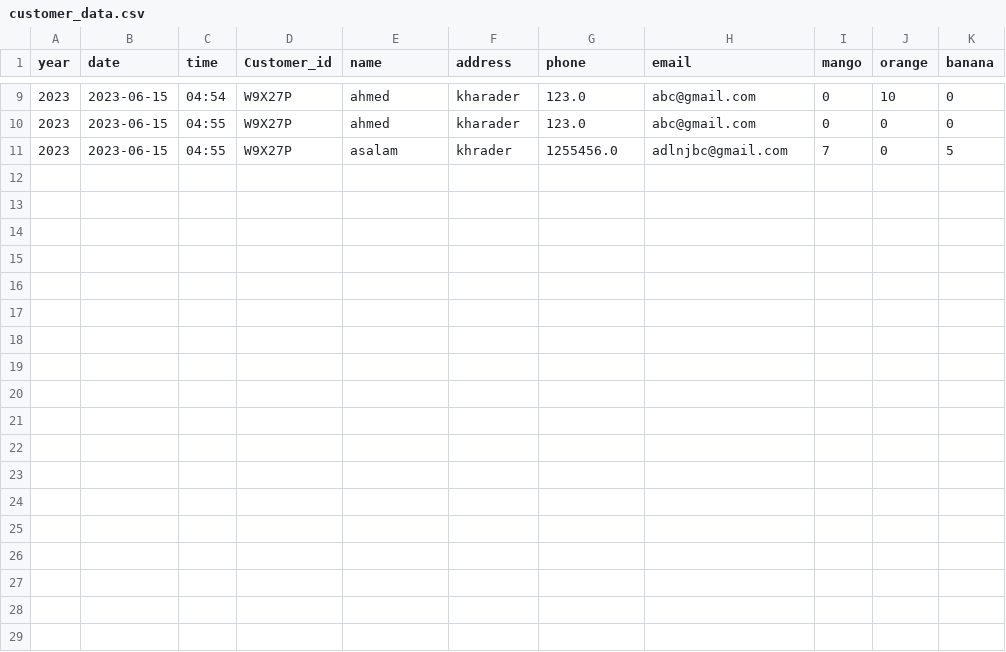
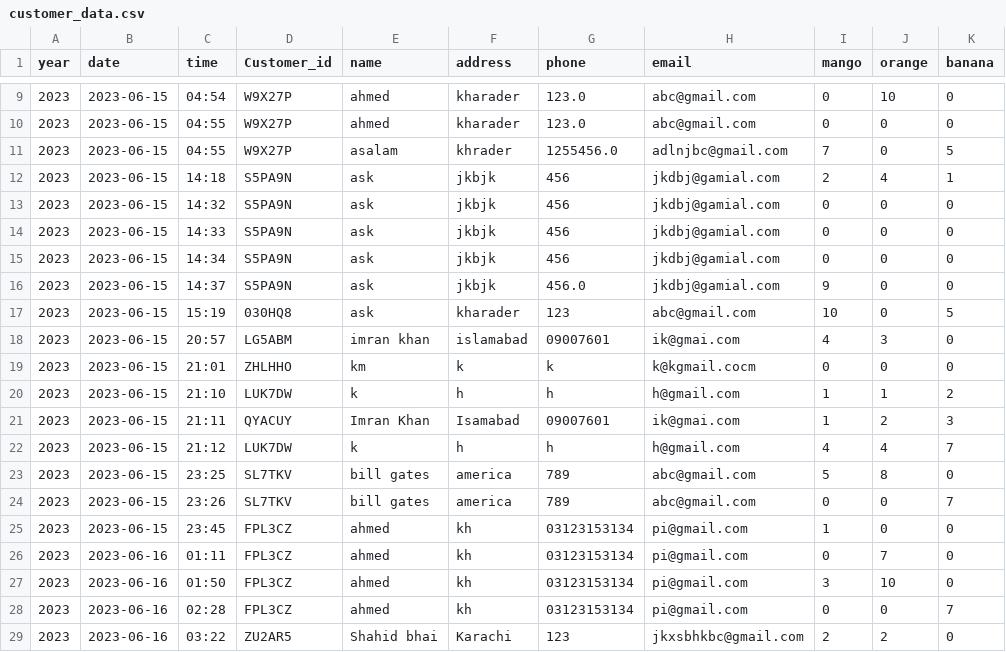
Before and after one commit to Ahmed-Raza-Khanzada/FaceRecognition-Webapp, a CSV file: static/customer_data.csv, drawn as a sheet; only a part is shown, gaps mark what is left out.

```diff
--- a/static/customer_data.csv
+++ b/static/customer_data.csv
@@ -11 +11,19 @@ year,date,time,Customer_id,name,address,phone,email,mango,orange,banana
 2023,2023-06-15,04:55,W9X27P,asalam ,khrader,1255456.0,adlnjbc@gmail.com,7,0,5
+2023,2023-06-15,14:18,S5PA9N,ask,jkbjk,456,jkdbj@gamial.com,2,4,1
+2023,2023-06-15,14:32,S5PA9N,ask,jkbjk,456,jkdbj@gamial.com,0,0,0
+2023,2023-06-15,14:33,S5PA9N,ask,jkbjk,456,jkdbj@gamial.com,0,0,0
+2023,2023-06-15,14:34,S5PA9N,ask,jkbjk,456,jkdbj@gamial.com,0,0,0
+2023,2023-06-15,14:37,S5PA9N,ask,jkbjk,456.0,jkdbj@gamial.com,9,0,0
+2023,2023-06-15,15:19,030HQ8,ask,kharader,123,abc@gmail.com,10,0,5
+2023,2023-06-15,20:57,LG5ABM,imran khan,islamabad,09007601,ik@gmai.com,4,3,0
+2023,2023-06-15,21:01,ZHLHHO,km,k,k,k@kgmail.cocm,0,0,0
+2023,2023-06-15,21:10,LUK7DW,k,h,h,h@gmail.com,1,1,2
+2023,2023-06-15,21:11,QYACUY,Imran Khan,Isamabad,09007601,ik@gmai.com,1,2,3
+2023,2023-06-15,21:12,LUK7DW,k,h,h,h@gmail.com,4,4,7
+2023,2023-06-15,23:25,SL7TKV,bill gates,america,789,abc@gmail.com,5,8,0
+2023,2023-06-15,23:26,SL7TKV,bill gates,america,789,abc@gmail.com,0,0,7
+2023,2023-06-15,23:45,FPL3CZ,ahmed ,kh,03123153134,pi@gmail.com,1,0,0
+2023,2023-06-16,01:11,FPL3CZ,ahmed ,kh,03123153134,pi@gmail.com,0,7,0
+2023,2023-06-16,01:50,FPL3CZ,ahmed ,kh,03123153134,pi@gmail.com,3,10,0
+2023,2023-06-16,02:28,FPL3CZ,ahmed ,kh,03123153134,pi@gmail.com,0,0,7
+2023,2023-06-16,03:22,ZU2AR5,Shahid bhai,Karachi,123,jkxsbhkbc@gmail.com,2,2,0
```
Also changed, not shown: 7 other files.
